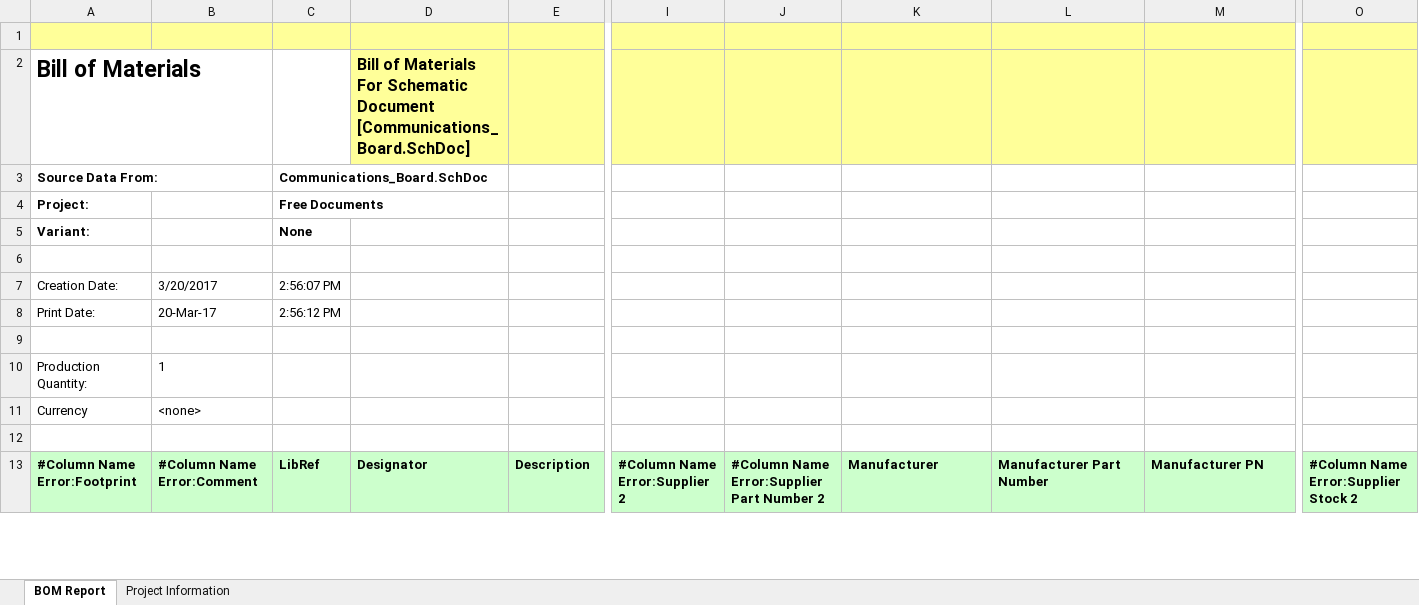
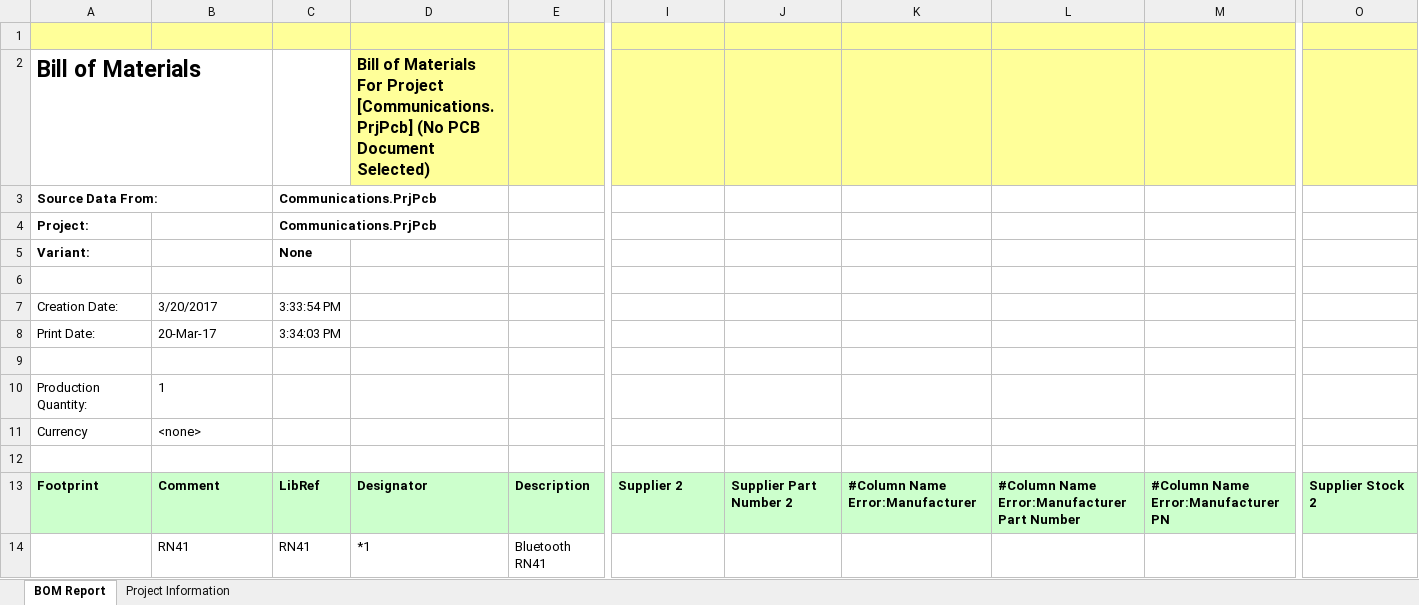
Before and after one commit to TimOorschot/WackyRacers, an Excel workbook: Communications_Board/Bill of Materials/Communications_Board.xlsx, sheet BOM Report, drawn as a sheet; only a part is shown, gaps mark what is left out; values as stored, in another font and other column widths than the file's, no borders; rows hold the shown columns only; the diff covers the shown part only; the diff names each change by its address in the sheet, - before the commit and + after, or states it on an @@ line.

```diff
--- a/Communications_Board/Bill of Materials/Communications_Board.xlsx (sheet BOM Report)
+++ b/Communications_Board/Bill of Materials/Communications_Board.xlsx (sheet BOM Report)
-D2: …Materials For Schematic Document [Communications_Board.SchDoc]
+D2: …Materials For Project [Communications.PrjPcb] (No PCB Document Selected)
-C3: Communications_Board.SchDoc
+C3: Communications.PrjPcb
-C4: Free Documents
+C4: Communications.PrjPcb
-C7: 2:56:07 PM
+C7: 3:33:54 PM
-C8: 2:56:12 PM
+C8: 3:34:03 PM
-A13: #Column Name Error:Footprint
+A13: Footprint
-B13: #Column Name Error:Comment
+B13: Comment
-I13: #Column Name Error:Supplier 2
+I13: Supplier 2
-J13: #Column Name Error:Supplier Part Number 2
+J13: Supplier Part Number 2
-K13: Manufacturer
+K13: #Column Name Error:Manufacturer
-L13: Manufacturer Part Number
+L13: #Column Name Error:Manufacturer Part Number
-M13: Manufacturer PN
+M13: #Column Name Error:Manufacturer PN
-O13: #Column Name Error:Supplier Stock 2
+O13: Supplier Stock 2
+row 14:  | RN41 | RN41 | *1 | Bluetooth RN41
```
Also changed, not shown: 15 added rows, 3 removed rows and 102 edited cells elsewhere in this sheet, sheet Project Information, Communications_Board/Bill of Materials/Communications_Module.xlsx, Communications_Board/Bill of Materials/Communications_Power.xlsx.
